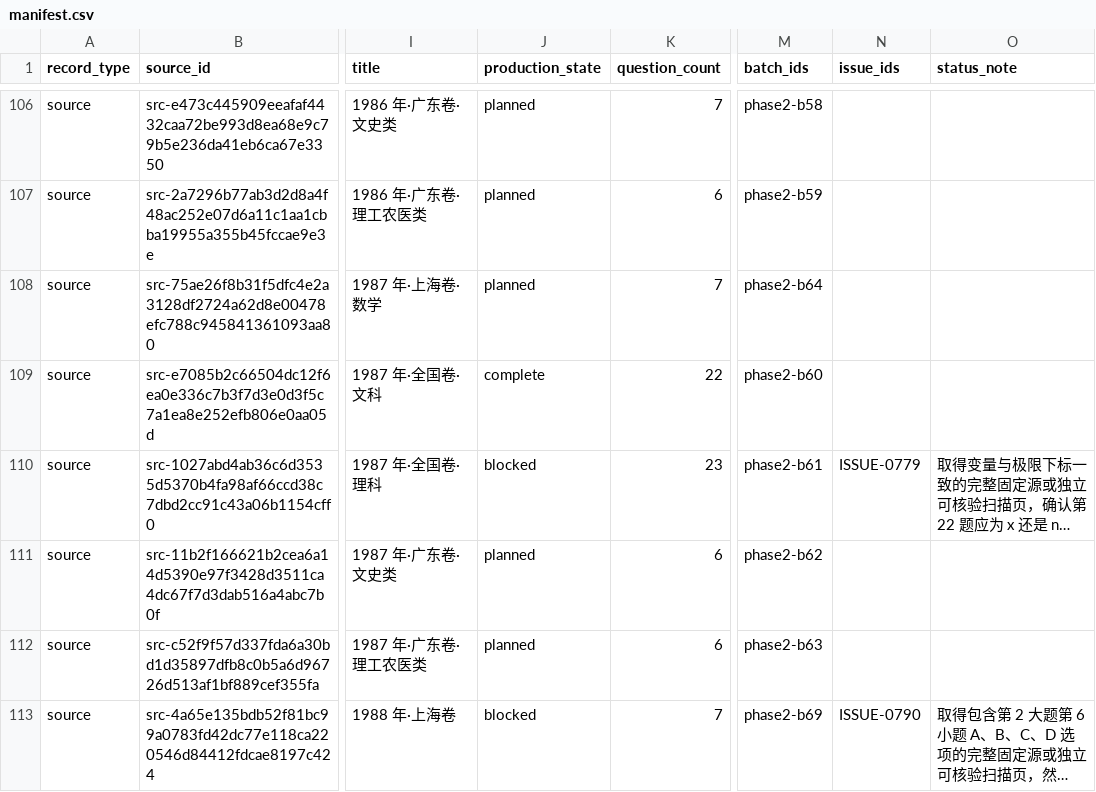
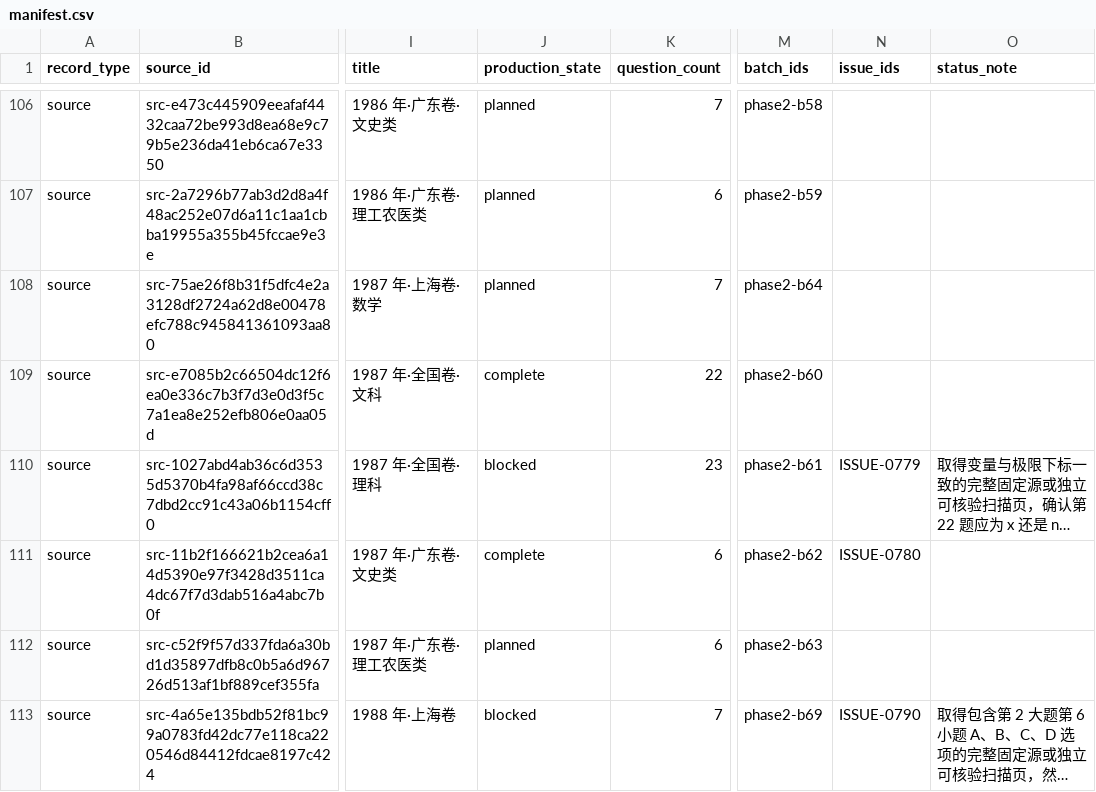
Before and after one commit to LightYourJourney/gaokao-math-latex, a CSV file: math-gaokao-latex/manifest.csv, drawn as a sheet; only a part is shown, gaps mark what is left out; long unchanged cells end in …; the diff names each change by its address in the sheet, - before the commit and + after, or states it on an @@ line.

```diff
--- a/math-gaokao-latex/manifest.csv
+++ b/math-gaokao-latex/manifest.csv
-J111 (production_state): planned
+J111 (production_state): complete
-N111 (issue_ids): (empty)
+N111 (issue_ids): ISSUE-0780
```
Also changed, not shown: 5 other files.
